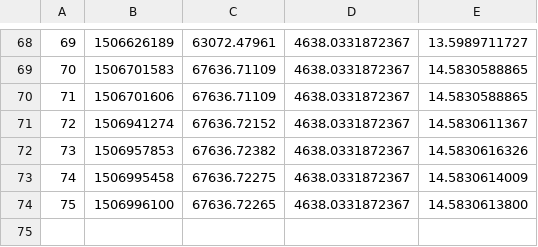
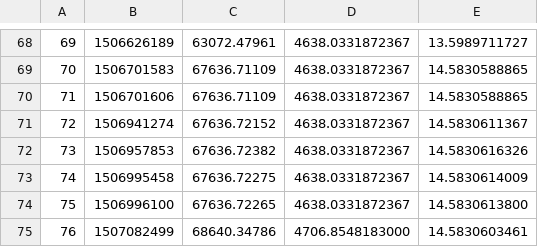
Before and after one commit to filhohao/filhohao.github.io, a CSV file: OUT_PRECO_COTA.csv, drawn as a sheet; only a part is shown, gaps mark what is left out; the diff names each change by its address in the sheet, - before the commit and + after, or states it on an @@ line.

```diff
--- a/OUT_PRECO_COTA.csv
+++ b/OUT_PRECO_COTA.csv
+row 75: 76 | 1507082499 | 68640.34786 | 4706.8548183000 | 14.5830603461
```
Also changed, not shown: REG_COTAS.csv.
